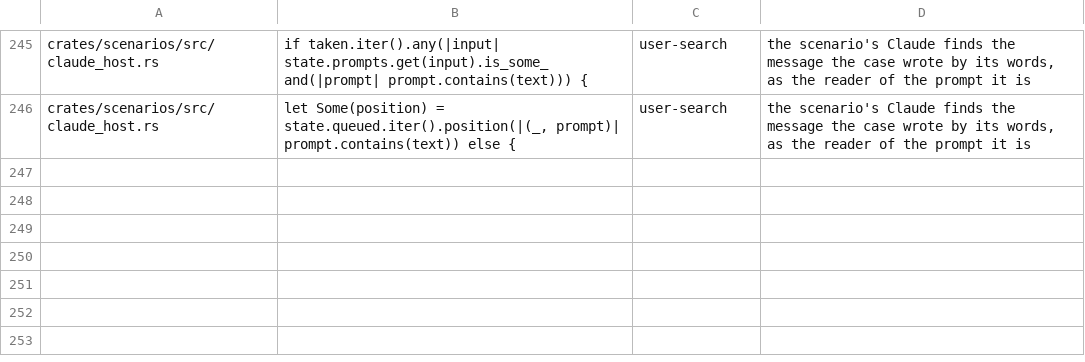
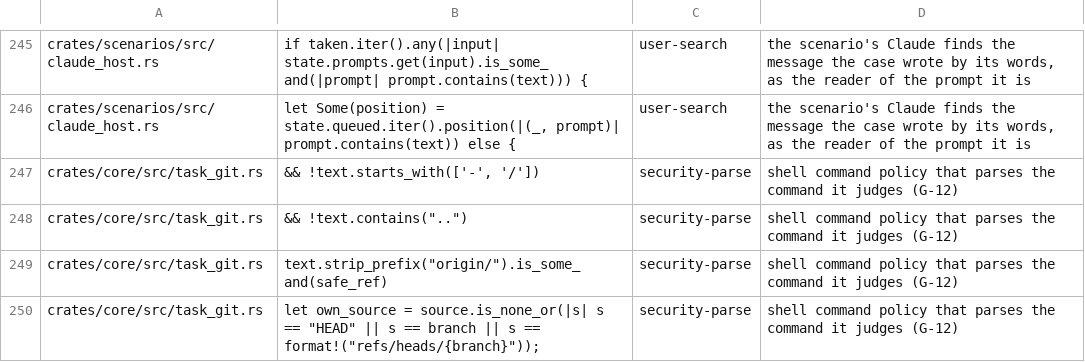
Before and after one commit to bitomule/alondra, a TSV file: tools/prose_decisions_allowlist.tsv, drawn as a sheet; only a part is shown, gaps mark what is left out.

Commit message:
Allow the conflict flow's git commands on the task branch without a card, and deny reset --hard and force-pushes to other branches (#358)
The commands Alondra tells a node to run when its PR conflicts (fetch, rebase and its --continue/--abort, merge origin/<base>, push --force-with-lease) run without asking, only from the task's own worktree and for its own branch. reset --hard and a force-push to main or any other branch are denied with a reason that tells the node to rebase. Any other shape (--force without lease, +refspec, another remote, -C/--git-dir) still asks.

```diff
--- a/tools/prose_decisions_allowlist.tsv
+++ b/tools/prose_decisions_allowlist.tsv
@@ -246 +246,5 @@ crates/scenarios/src/claude_host.rs	if taken.iter().any(|input| state.prompts.ge
 crates/scenarios/src/claude_host.rs	let Some(position) = state.queued.iter().position(|(_, prompt)| prompt.contains(text)) else {	user-search	the scenario's Claude finds the message the case wrote by its words, as the reader of the prompt it is
+crates/core/src/task_git.rs	&& !text.starts_with(['-', '/'])	security-parse	shell command policy that parses the command it judges (G-12)
+crates/core/src/task_git.rs	&& !text.contains("..")	security-parse	shell command policy that parses the command it judges (G-12)
+crates/core/src/task_git.rs	text.strip_prefix("origin/").is_some_and(safe_ref)	security-parse	shell command policy that parses the command it judges (G-12)
+crates/core/src/task_git.rs	let own_source = source.is_none_or(|s| s == "HEAD" || s == branch || s == format!("refs/heads/{branch}"));	security-parse	shell command policy that parses the command it judges (G-12)
```
Also changed, not shown: 11 other files.
